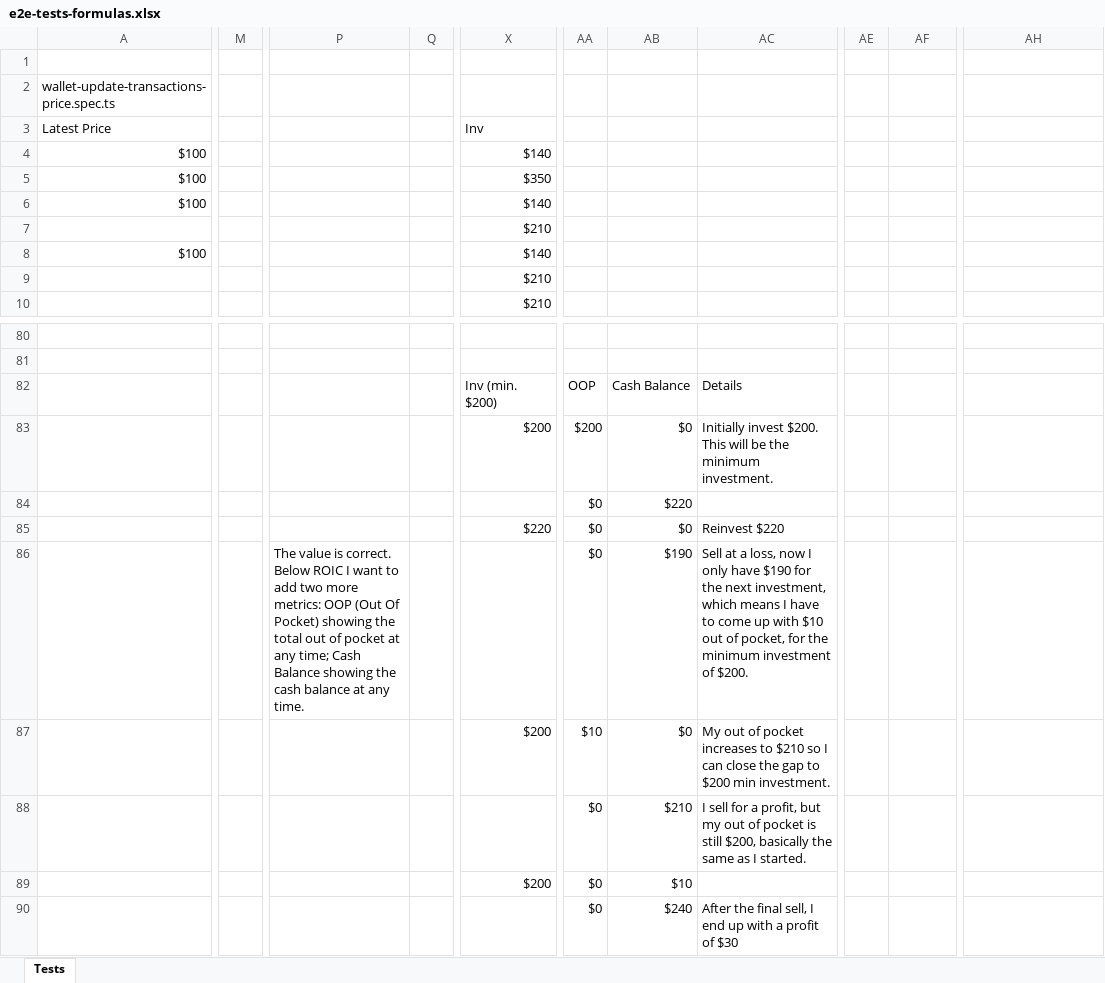
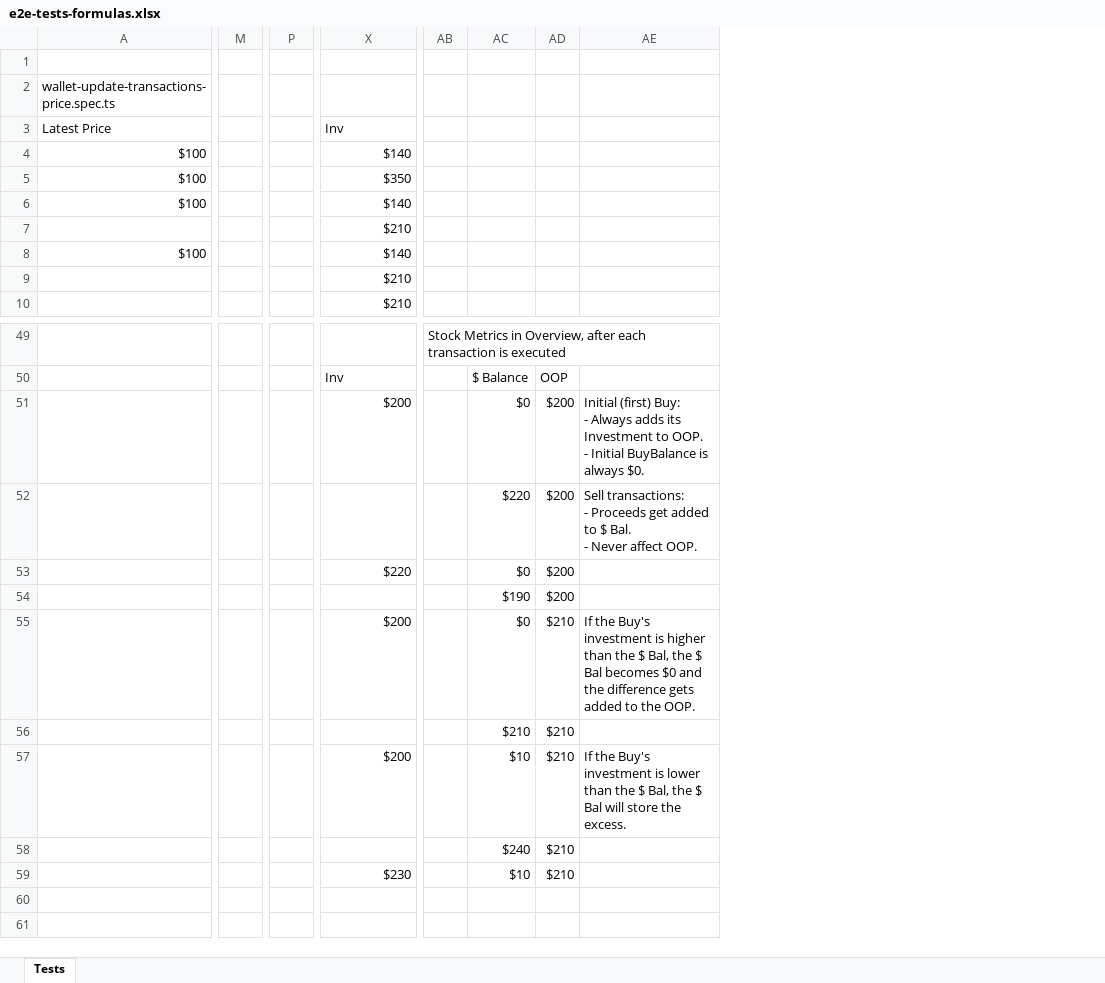
Before and after one commit to marinsarbulescu/stock-portfolio-tracker, an Excel workbook: e2e/e2e-tests-formulas.xlsx, sheet Tests, drawn as a sheet; only a part is shown, gaps mark what is left out; values as stored, in another font and other column widths than the file's, no cell formats; removed rows and columns are numbered as before the commit, all else as after; rows hold the shown columns only; ↵ is a line break in a cell; the diff covers the shown part only; the diff names each change by its address in the sheet, - before the commit and + after, or states it on an @@ line.

Commit message:
feat: Fix OOP calculations and implement modular cash flow management
## Major Changes

###  Fixed OOP Calculation Bug
- Fixed hardcoded currentCashBalance = 0 in wallet sell handler
- OOP now correctly tracks actual out-of-pocket investment
- ROIC calculations now show accurate values (e.g., +14.29% instead of -95.24%)

###  Modular Cash Flow Architecture
- Created stockCashFlowManager.ts for isolated cash flow logic
- Removed transaction-level OOP/cashBalance fields from schema
- Implemented stock-level cash flow tracking following new business rules
- Easy component removal/modification without affecting other parts

###  Simplified Business Rules
- OOP and $ Balance are now stock attributes only, not transaction attributes
- OOP only increases (never decreases) - tracks true investment
- Cash balance accumulates sale proceeds for reinvestment
- Eliminated complex chronological recalculation logic

###  Critical Bug Fixes
- Fixed test price persistence - now survives transaction operations
- Added 'testPrice' to fetchCurrentStockData selection set
- Test price stays set until explicitly changed or prices fetched

###  UI Improvements
- Changed 'Cash' to 'Cash Performance' for clarity
- Formatted ROIC text consistently with PDP/STP styling
- Removed console.log debug statements (kept warnings/errors)

###  Validation
- All E2E tests passing
- Manual calculation verification: OOP=, Cash=, ROIC=14.29%
- Step-by-step transaction flow validated against expected results

```diff
--- a/e2e/e2e-tests-formulas.xlsx (sheet Tests)
+++ b/e2e/e2e-tests-formulas.xlsx (sheet Tests)
-column M, empty
+column M, empty
-column P, row 86: The value is correct. Below ROIC I want to add two more metrics: OOP (Out Of Pocket) showing the total out of pocket at any time; Cash Balance showing the cash balance at any time.
-column Q, empty
+column P, empty
-column AA, rows 82-90: OOP | $200 | $0 | $0 | $0 | $10 | $0 | $0 | $0
-column AB, rows 82-90: Cash Balance | $0 | $220 | $0 | $190 | $0 | $210 | $10 | $240
-column AC, rows 82-90: Details | Initially invest $200. This will be the minimum investment. |  | Reinvest $220 | Sell at a loss, now I only have $190 for the next investment, which means I have to come up with $10 out of pocket, for the minimum investment of $200. | My out of pocket increases to $210 so I can close the gap to $200 min investment. | I sell for a profit, but my out of pocket is still $200, basically the same as I started. |  | After the final sell, I end up with a profit of $30
+column AD, rows 50-58: OOP | $200 | $200 | $200 | $200 | $210 | $210 | $210 | $210
-AB49: (empty)
+AB49: Stock Metrics in Overview, after each transaction is executed
-row 81: (empty)
-X50: Inv (min. $200)
+X50: Inv
-AC50: (empty)
+AC50: $ Balance
-AC51: (empty)
+AC51: $0
-AE51: (empty)
+AE51: Initial (first) Buy: ↵ - Always adds its Investment to OOP. ↵ - Initial BuyBalance is always $0.
-AC52: (empty)
+AC52: $220
-AE52: (empty)
+AE52: Sell transactions: ↵ - Proceeds get added to $ Bal. ↵ - Never affect OOP.
-AC53: (empty)
+AC53: $0
-AC54: (empty)
+AC54: $190
-AC55: (empty)
+AC55: $0
-AE55: (empty)
+AE55: If the Buy's investment is higher than the $ Bal, the $ Bal becomes $0 and the difference gets added to the OOP.
-AC56: (empty)
+AC56: $210
-AC57: (empty)
+AC57: $10
-AE57: (empty)
+AE57: If the Buy's investment is lower than the $ Bal, the $ Bal will store the excess.
-AC58: (empty)
+AC58: $240
+row 59:  |  |  | $230 |  | $10 | $210
```
Also changed, not shown: 31 removed rows, 1 added column and 1 removed column elsewhere in this sheet, cell formats, formulas that keep their value, 8 other files.
